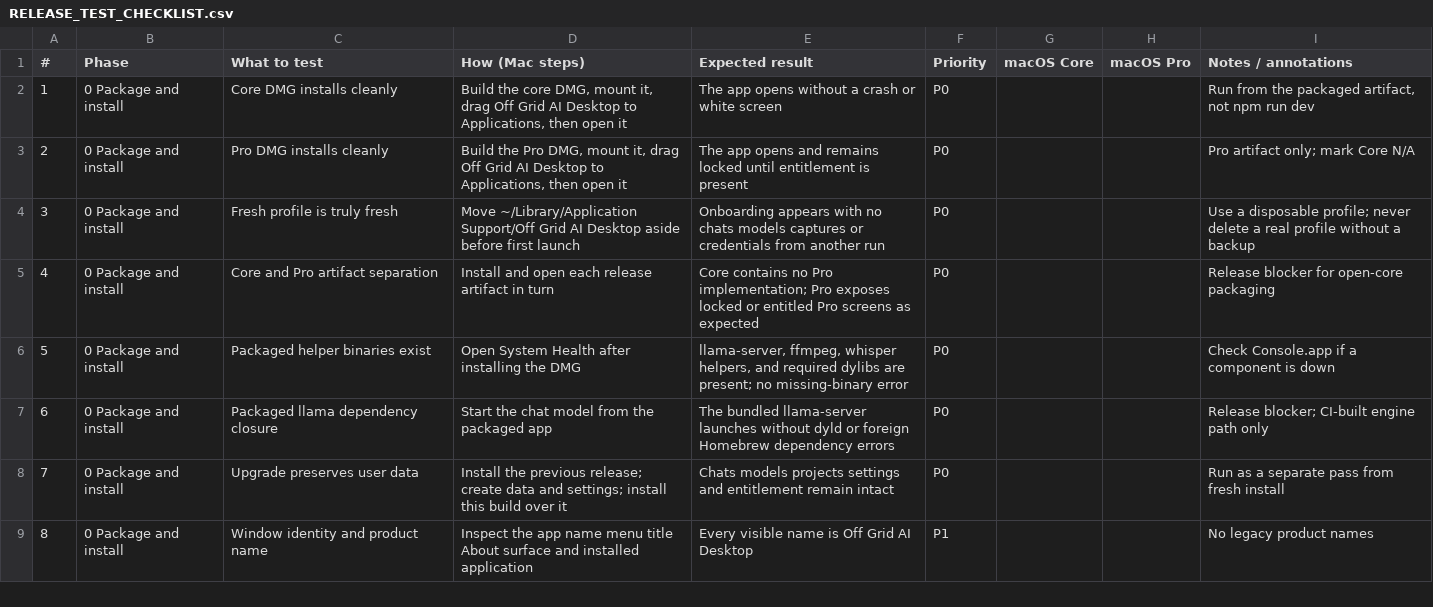
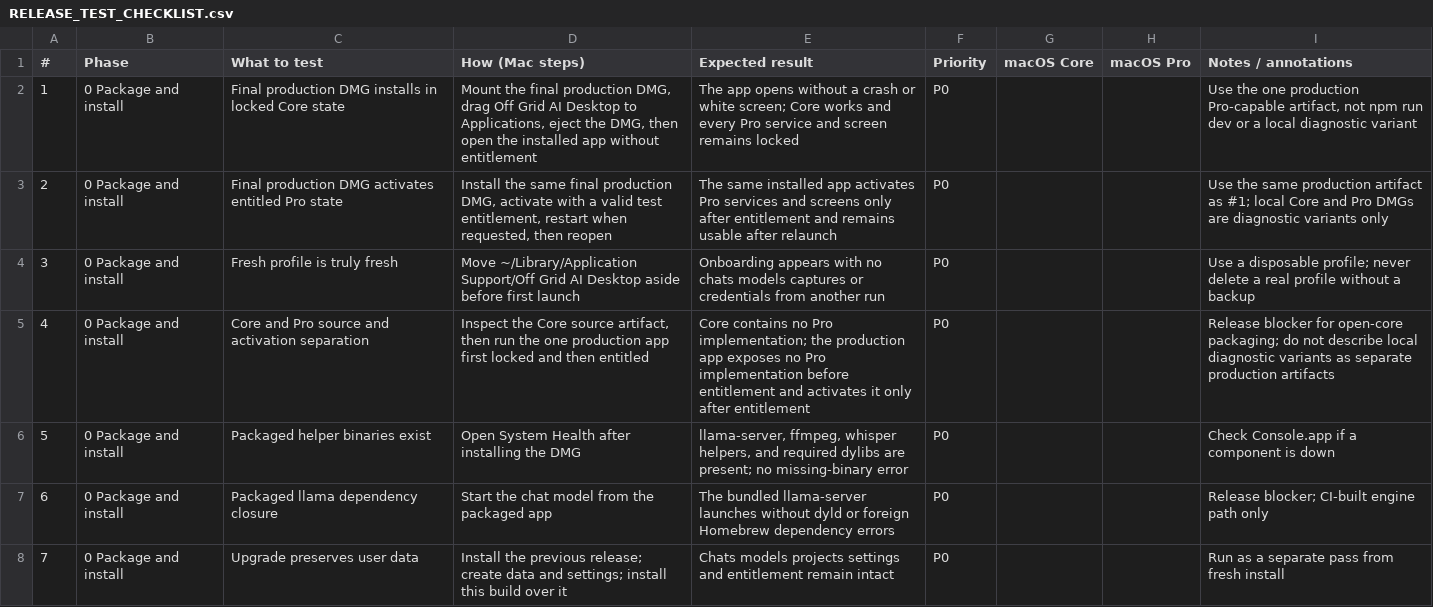
Before and after one commit to off-grid-ai/off-grid-ai-desktop, a CSV file: docs/RELEASE_TEST_CHECKLIST.csv, drawn as a sheet; only a part is shown; the shorter side is filled out with more unchanged rows.

Commit message:
docs(release): publish comprehensive 0.0.40 readiness sheet

```diff
--- a/docs/RELEASE_TEST_CHECKLIST.csv
+++ b/docs/RELEASE_TEST_CHECKLIST.csv
@@ -1,6 +1,6 @@
 #,Phase,What to test,How (Mac steps),Expected result,Priority,macOS Core,macOS Pro,Notes / annotations
-1,0 Package and install,Core DMG installs cleanly,"Build the core DMG, mount it, drag Off Grid AI Desktop to Applications, then open it",The app opens without a crash or white screen,P0,,,"Run from the packaged artifact, not npm run dev"
-2,0 Package and install,Pro DMG installs cleanly,"Build the Pro DMG, mount it, drag Off Grid AI Desktop to Applications, then open it",The app opens and remains locked until entitlement is present,P0,,,Pro artifact only; mark Core N/A
+1,0 Package and install,Final production DMG installs in locked Core state,"Mount the final production DMG, drag Off Grid AI Desktop to Applications, eject the DMG, then open the installed app without entitlement",The app opens without a crash or white screen; Core works and every Pro service and screen remains locked,P0,,,"Use the one production Pro-capable artifact, not npm run dev or a local diagnostic variant"
+2,0 Package and install,Final production DMG activates entitled Pro state,"Install the same final production DMG, activate with a valid test entitlement, restart when requested, then reopen",The same installed app activates Pro services and screens only after entitlement and remains usable after relaunch,P0,,,"Use the same production artifact as #1; local Core and Pro DMGs are diagnostic variants only"
 3,0 Package and install,Fresh profile is truly fresh,"Move ~/Library/Application Support/Off Grid AI Desktop aside before first launch",Onboarding appears with no chats models captures or credentials from another run,P0,,,Use a disposable profile; never delete a real profile without a backup
-4,0 Package and install,Core and Pro artifact separation,Install and open each release artifact in turn,Core contains no Pro implementation; Pro exposes locked or entitled Pro screens as expected,P0,,,Release blocker for open-core packaging
+4,0 Package and install,Core and Pro source and activation separation,"Inspect the Core source artifact, then run the one production app first locked and then entitled",Core contains no Pro implementation; the production app exposes no Pro implementation before entitlement and activates it only after entitlement,P0,,,"Release blocker for open-core packaging; do not describe local diagnostic variants as separate production artifacts"
 5,0 Package and install,Packaged helper binaries exist,Open System Health after installing the DMG,"llama-server, ffmpeg, whisper helpers, and required dylibs are present; no missing-binary error",P0,,,Check Console.app if a component is down
```
Also changed, not shown: 8 other files.
